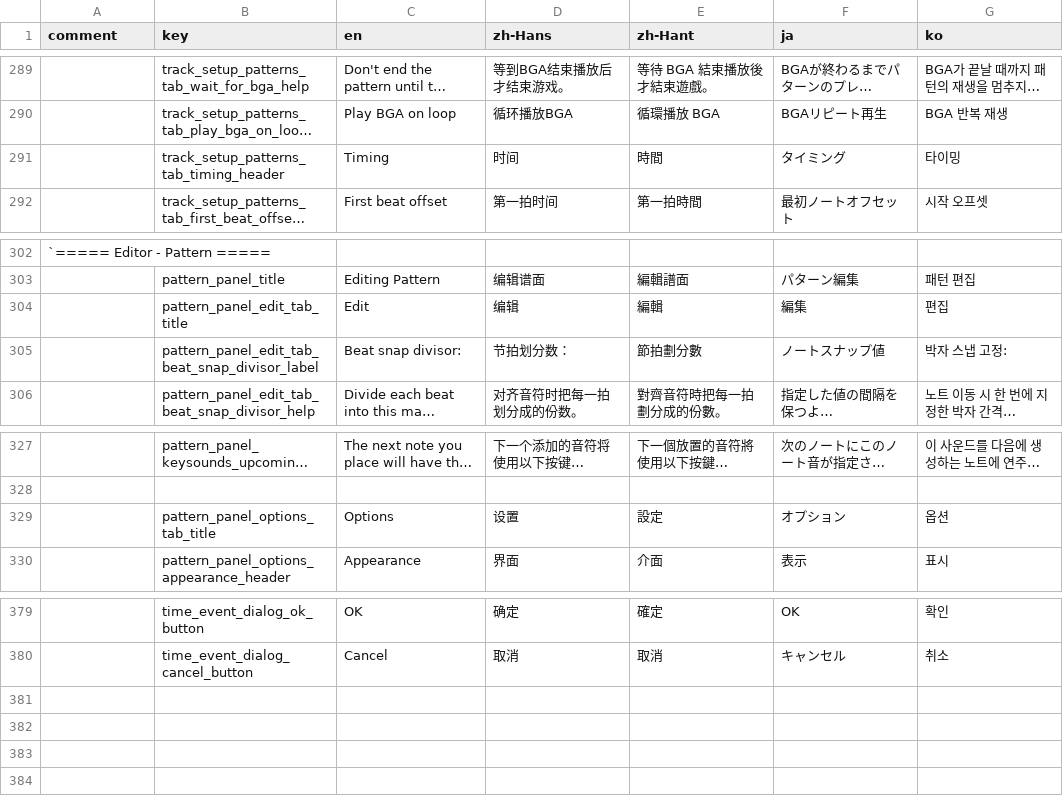
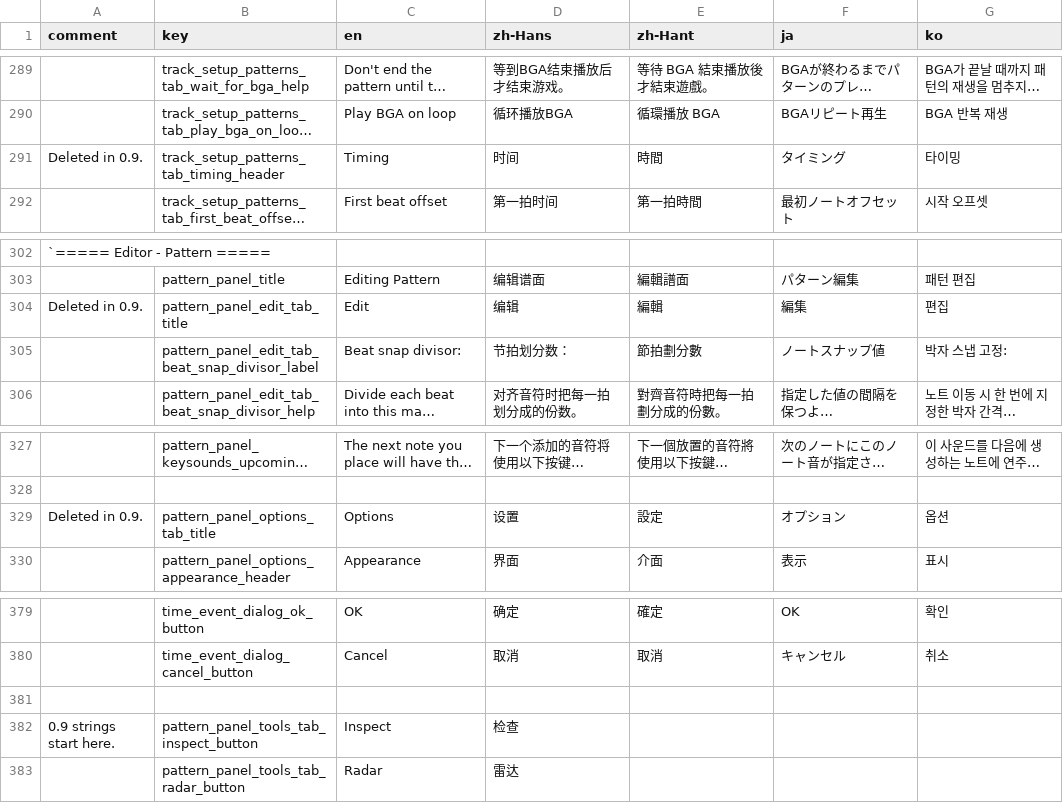
Before and after one commit to techmania-team/techmania, a CSV file: TECHMANIA/Assets/String Table.csv, drawn as a sheet; only a part is shown, gaps mark what is left out; long unchanged cells end in …; the diff names each change by its address in the sheet, - before the commit and + after, or states it on an @@ line.

```diff
--- a/TECHMANIA/Assets/String Table.csv
+++ b/TECHMANIA/Assets/String Table.csv
-A291 (comment): (empty)
+A291 (comment): Deleted in 0.9.
-A304 (comment): (empty)
+A304 (comment): Deleted in 0.9.
-A329 (comment): (empty)
+A329 (comment): Deleted in 0.9.
+row 381: (empty)
+row 382: 0.9 strings start here. | pattern_panel_tools_tab_inspect_button | Inspect | 检查
+row 383:  | pattern_panel_tools_tab_radar_button | Radar | 雷达
```
Also changed, not shown: 12 other files.
